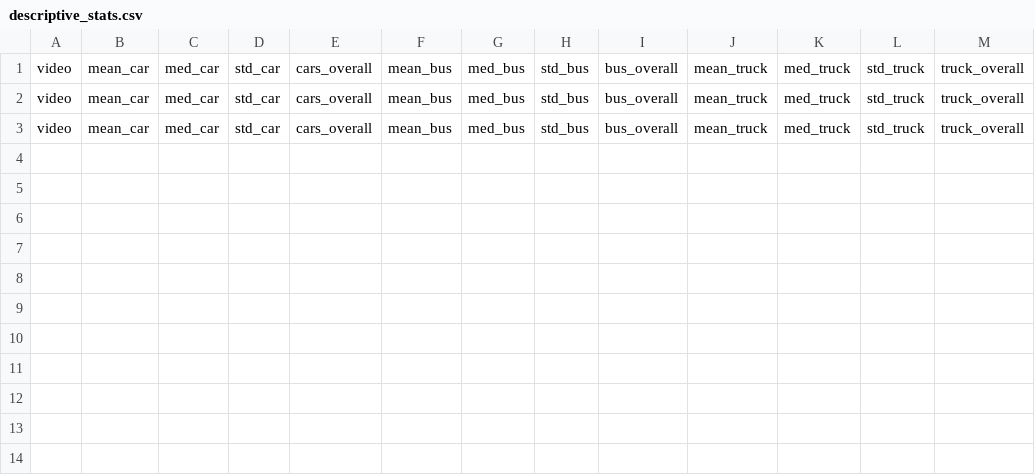
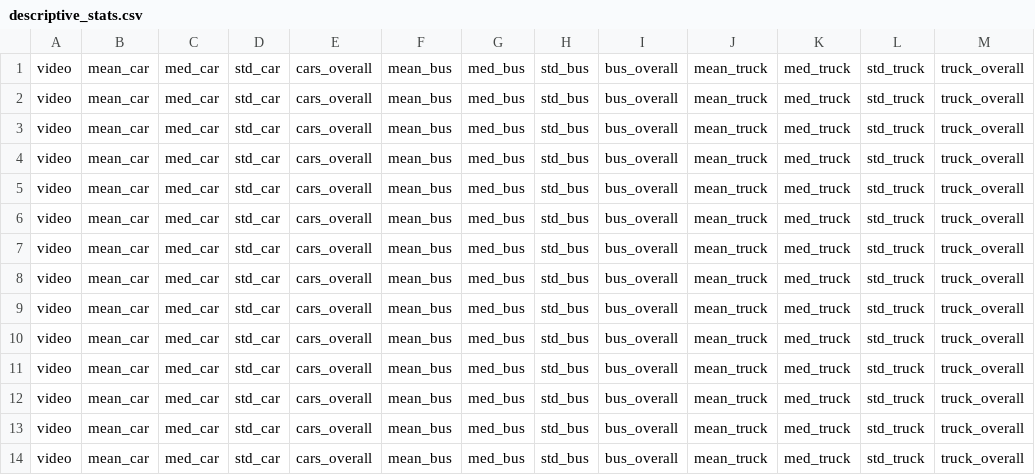
Before and after one commit to ivanatus/masters_project, a CSV file: Server_Side/ultralytics/yolo/v8/detect/descriptive_stats.csv, drawn as a sheet; the diff names each change by its address in the sheet, - before the commit and + after, or states it on an @@ line.

```diff
--- a/Server_Side/ultralytics/yolo/v8/detect/descriptive_stats.csv
+++ b/Server_Side/ultralytics/yolo/v8/detect/descriptive_stats.csv
+row 4: video | mean_car | med_car | std_car | cars_overall | mean_bus | med_bus | std_bus | bus_overall | mean_truck | med_truck | std_truck | truck_overall
+row 5: video | mean_car | med_car | std_car | cars_overall | mean_bus | med_bus | std_bus | bus_overall | mean_truck | med_truck | std_truck | truck_overall
+row 6: video | mean_car | med_car | std_car | cars_overall | mean_bus | med_bus | std_bus | bus_overall | mean_truck | med_truck | std_truck | truck_overall
+row 7: video | mean_car | med_car | std_car | cars_overall | mean_bus | med_bus | std_bus | bus_overall | mean_truck | med_truck | std_truck | truck_overall
+row 8: video | mean_car | med_car | std_car | cars_overall | mean_bus | med_bus | std_bus | bus_overall | mean_truck | med_truck | std_truck | truck_overall
+row 9: video | mean_car | med_car | std_car | cars_overall | mean_bus | med_bus | std_bus | bus_overall | mean_truck | med_truck | std_truck | truck_overall
+row 10: video | mean_car | med_car | std_car | cars_overall | mean_bus | med_bus | std_bus | bus_overall | mean_truck | med_truck | std_truck | truck_overall
+row 11: video | mean_car | med_car | std_car | cars_overall | mean_bus | med_bus | std_bus | bus_overall | mean_truck | med_truck | std_truck | truck_overall
+row 12: video | mean_car | med_car | std_car | cars_overall | mean_bus | med_bus | std_bus | bus_overall | mean_truck | med_truck | std_truck | truck_overall
+row 13: video | mean_car | med_car | std_car | cars_overall | mean_bus | med_bus | std_bus | bus_overall | mean_truck | med_truck | std_truck | truck_overall
+row 14: video | mean_car | med_car | std_car | cars_overall | mean_bus | med_bus | std_bus | bus_overall | mean_truck | med_truck | std_truck | truck_overall
```
Also changed, not shown: Server_Side/ultralytics/yolo/v8/detect/_per_frame.csv, 9 other files.
